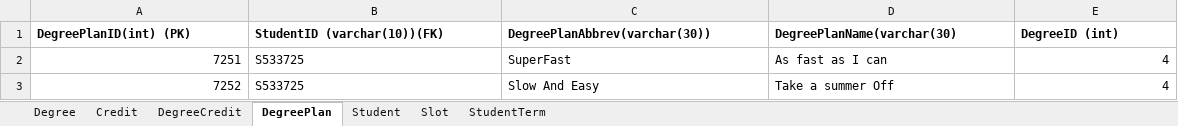
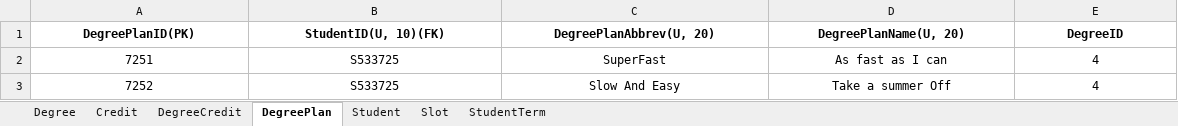
Before and after one commit to gangadhar993/DotnetProject, an Excel workbook: FinalProject.xlsx, sheet DegreePlan, drawn as a sheet; values as stored, in another font and other column widths than the file's, no borders; removed rows and columns are numbered as before the commit, all else as after; the diff names each change by its address in the sheet, - before the commit and + after, or states it on an @@ line.

```diff
--- a/FinalProject.xlsx (sheet DegreePlan)
+++ b/FinalProject.xlsx (sheet DegreePlan)
-row 1: DegreePlanID(int) (PK) | StudentID (varchar(10))(FK) | DegreePlanAbbrev(varchar(30)) | DegreePlanName(varchar(30) | DegreeID (int)
+row 1: DegreePlanID(PK) | StudentID(U, 10)(FK) | DegreePlanAbbrev(U, 20) | DegreePlanName(U, 20) | DegreeID
-A2:A3 alignment: right
+A2:A3 alignment: center
-B2:D3 alignment: left
+B2:D3 alignment: center
-E2:E3 alignment: right
+E2:E3 alignment: center
```
Also changed, not shown: sheet StudentTerm, sheet DegreeCredit, sheet Credit, sheet Degree, sheet Slot, sheet Student.
